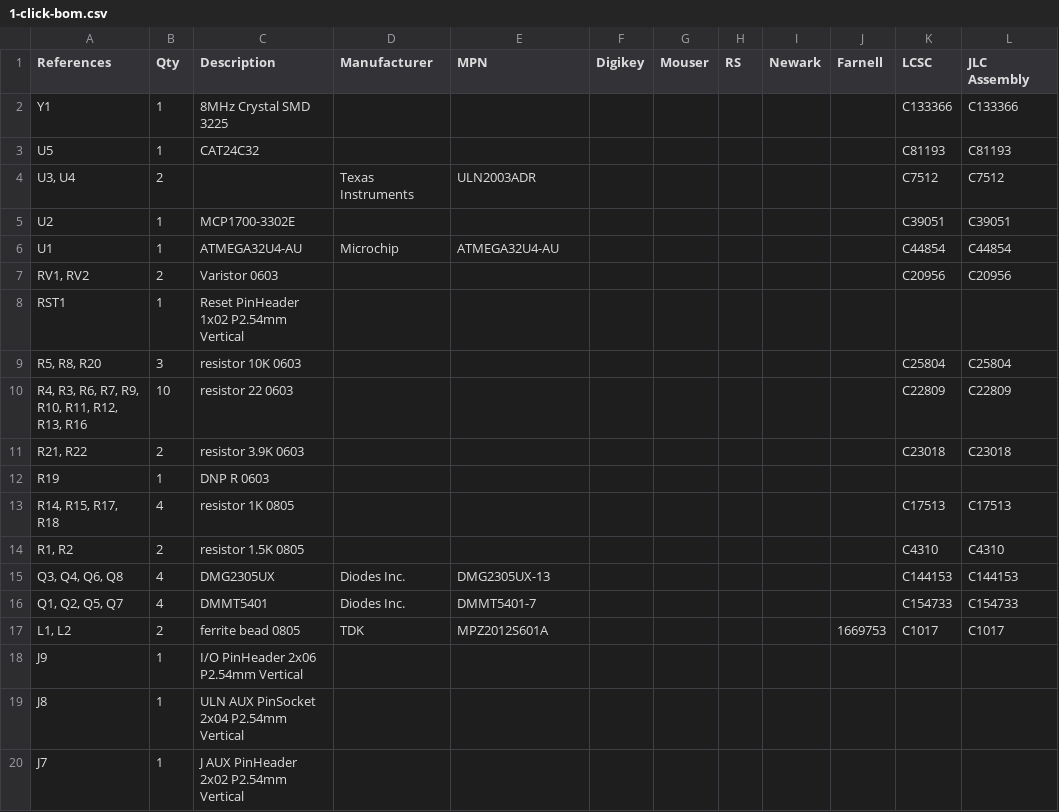
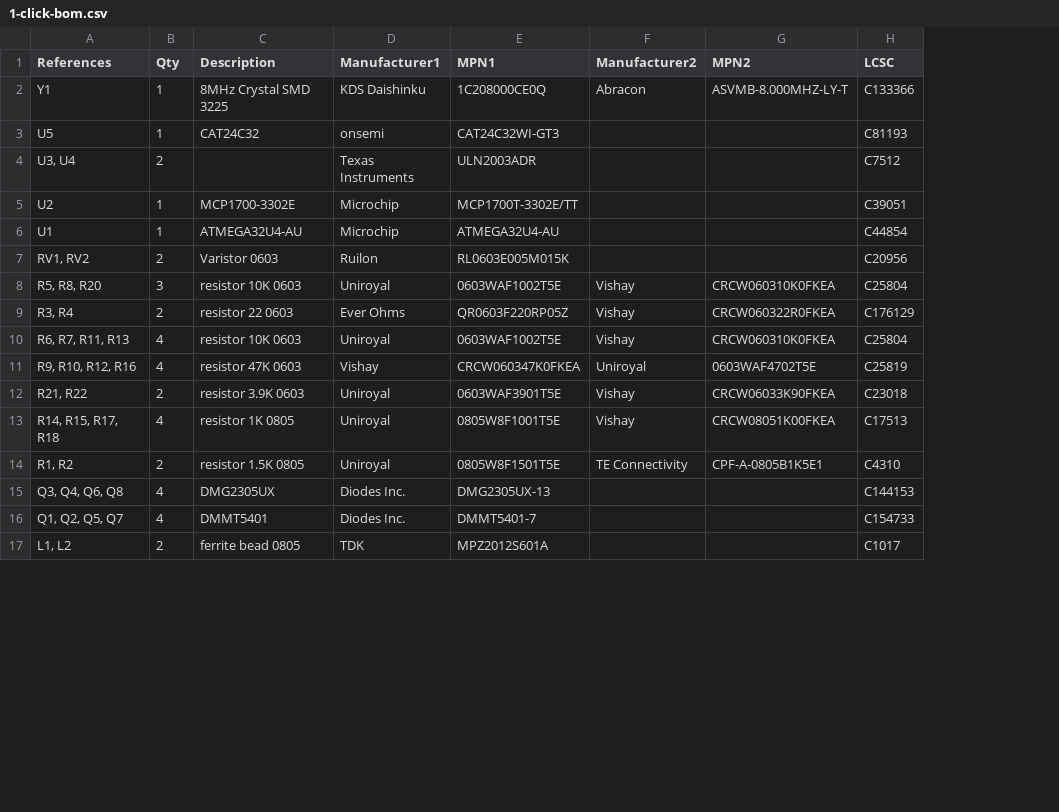
Before and after one commit to kitspace-test-repos/Sangaboard, a CSV file: pcb_design/v0.4/1-click-bom.csv, drawn as a sheet; only a part is shown; removed rows and columns are numbered as before the commit, all else as after; the diff covers the shown part only; the diff names each change by its address in the sheet, - before the commit and + after, or states it on an @@ line.

```diff
--- a/pcb_design/v0.4/1-click-bom.csv
+++ b/pcb_design/v0.4/1-click-bom.csv
-column F (Digikey), empty
-column G (Mouser), empty
-column H (RS), empty
-column I (Newark), empty
-column J (Farnell), row 17: 1669753
+column F (Manufacturer2), rows 2-8: Abracon |  |  |  |  |  | Vishay; rows 12-14: Vishay | Vishay | TE Connectivity
+column G (MPN2), rows 2-8: ASVMB-8.000MHZ-LY-T |  |  |  |  |  | CRCW060310K0FKEA; rows 12-14: CRCW06033K90FKEA | CRCW08051K00FKEA | CPF-A-0805B1K5E1
-column L (JLC Assembly), rows 2-7: C133366 | C81193 | C7512 | C39051 | C44854 | C20956; row 9: C25804; row 11: C23018; rows 13-17: C17513 | C4310 | C144153 | C154733 | C1017
-D1: Manufacturer
+D1: Manufacturer1
-E1: MPN
+E1: MPN1
-D2 (Manufacturer1): (empty)
+D2 (Manufacturer1): KDS Daishinku
-E2 (MPN1): (empty)
+E2 (MPN1): 1C208000CE0Q
-D3 (Manufacturer1): (empty)
+D3 (Manufacturer1): onsemi
-E3 (MPN1): (empty)
+E3 (MPN1): CAT24C32WI-GT3
-D5 (Manufacturer1): (empty)
+D5 (Manufacturer1): Microchip
-E5 (MPN1): (empty)
+E5 (MPN1): MCP1700T-3302E/TT
-D7 (Manufacturer1): (empty)
+D7 (Manufacturer1): Ruilon
-E7 (MPN1): (empty)
+E7 (MPN1): RL0603E005M015K
-row 8: RST1 | 1 | Reset PinHeader 1x02 P2.54mm Vertical
-D8 (Manufacturer1): (empty)
+D8 (Manufacturer1): Uniroyal
-E8 (MPN1): (empty)
+E8 (MPN1): 0603WAF1002T5E
-row 10: R4, R3, R6, R7, R9, R10, R11, R12, R13, R16 | 10 | resistor 22 0603 |  |  |  |  |  |  |  | C22809 | C22809
+row 9: R3, R4 | 2 | resistor 22 0603 | Ever Ohms | QR0603F220RP05Z | Vishay | CRCW060322R0FKEA | C176129
+row 10: R6, R7, R11, R13 | 4 | resistor 10K 0603 | Uniroyal | 0603WAF1002T5E | Vishay | CRCW060310K0FKEA | C25804
+row 11: R9, R10, R12, R16 | 4 | resistor 47K 0603 | Vishay | CRCW060347K0FKEA | Uniroyal | 0603WAF4702T5E | C25819
-D12 (Manufacturer1): (empty)
+D12 (Manufacturer1): Uniroyal
-E12 (MPN1): (empty)
+E12 (MPN1): 0603WAF3901T5E
-row 12: R19 | 1 | DNP R 0603
-D13:D14 (Manufacturer1): (empty)
+D13:D14 (Manufacturer1): Uniroyal
-E13 (MPN1): (empty)
+E13 (MPN1): 0805W8F1001T5E
-E14 (MPN1): (empty)
+E14 (MPN1): 0805W8F1501T5E
-row 18: J9 | 1 | I/O PinHeader 2x06 P2.54mm Vertical
-row 19: J8 | 1 | ULN AUX PinSocket 2x04 P2.54mm Vertical
-row 20: J7 | 1 | J AUX PinHeader 2x02 P2.54mm Vertical
```
Also changed, not shown: 7 removed rows and 22 edited cells elsewhere in this file, pcb_design/v0.4/bom_jlc.csv, 2 other files.
